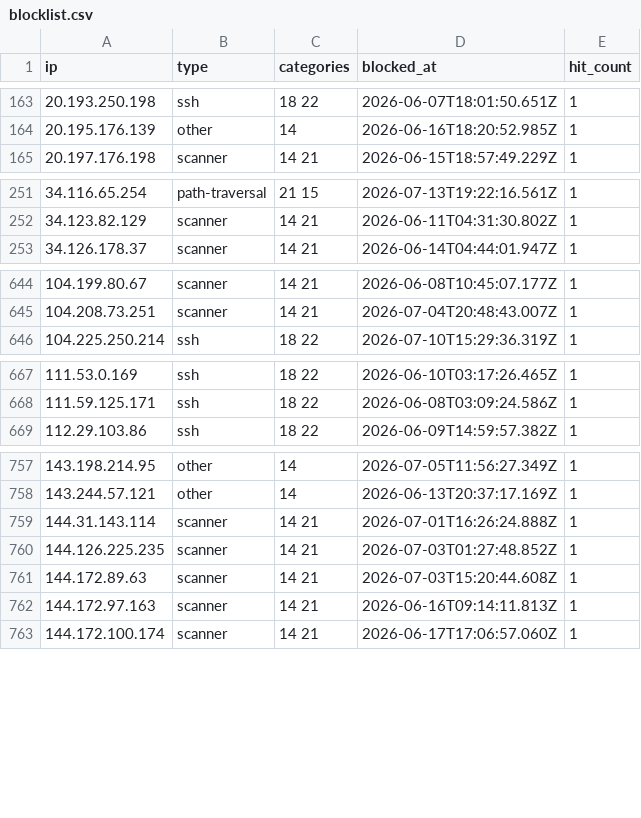
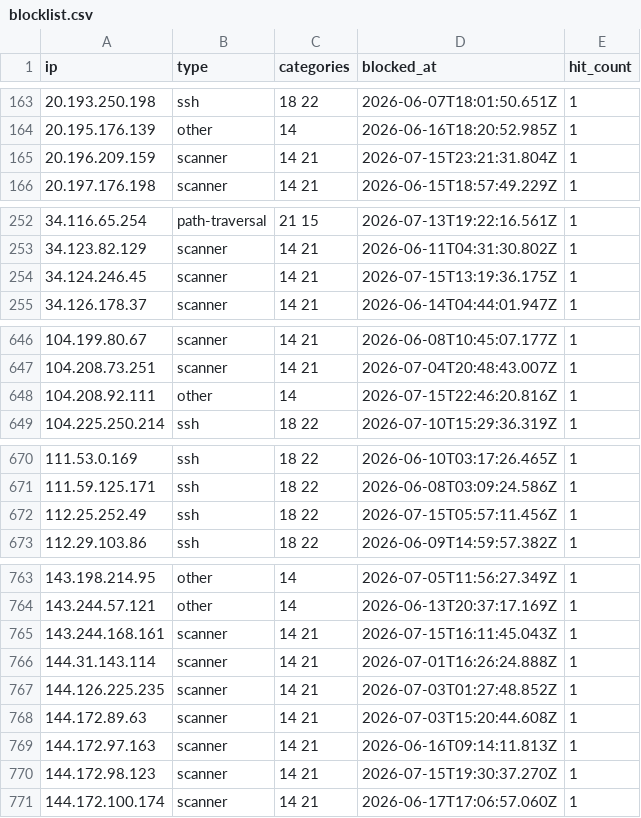
Before and after one commit to zenmorro/Scanner-List, a CSV file: blocklist.csv, drawn as a sheet; only a part is shown, gaps mark what is left out; the diff covers the shown part only; the diff names each change by its address in the sheet, - before the commit and + after, or states it on an @@ line.

Commit message:
Update blocklist 2026-07-16T04:00:01Z

```diff
--- a/blocklist.csv
+++ b/blocklist.csv
+row 165: 20.196.209.159 | scanner | 14 21 | 2026-07-15T23:21:31.804Z | 1
+row 254: 34.124.246.45 | scanner | 14 21 | 2026-07-15T13:19:36.175Z | 1
+row 648: 104.208.92.111 | other | 14 | 2026-07-15T22:46:20.816Z | 1
+row 672: 112.25.252.49 | ssh | 18 22 | 2026-07-15T05:57:11.456Z | 1
+row 765: 143.244.168.161 | scanner | 14 21 | 2026-07-15T16:11:45.043Z | 1
+row 770: 144.172.98.123 | scanner | 14 21 | 2026-07-15T19:30:37.270Z | 1
```
Also changed, not shown: 4 added rows elsewhere in this file, 2 other files.
